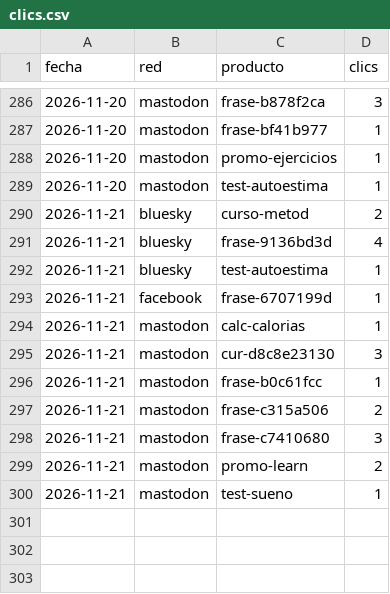
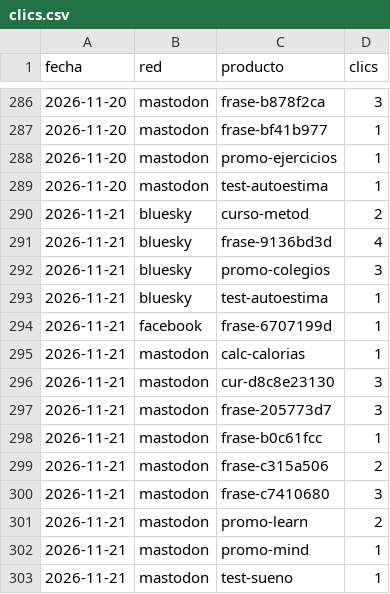
Before and after one commit to aurzane08-coder/aurzane-biblioteca-tareas, a CSV file: marketing/clics.csv, drawn as a sheet; only a part is shown, gaps mark what is left out; the diff names each change by its address in the sheet, - before the commit and + after, or states it on an @@ line.

Commit message:
marketing: planificar 2026-11-22

```diff
--- a/marketing/clics.csv
+++ b/marketing/clics.csv
+row 292: 2026-11-21 | bluesky | promo-colegios | 3
+row 297: 2026-11-21 | mastodon | frase-205773d7 | 3
+row 302: 2026-11-21 | mastodon | promo-mind | 1
```
Also changed, not shown: 10 other files.
